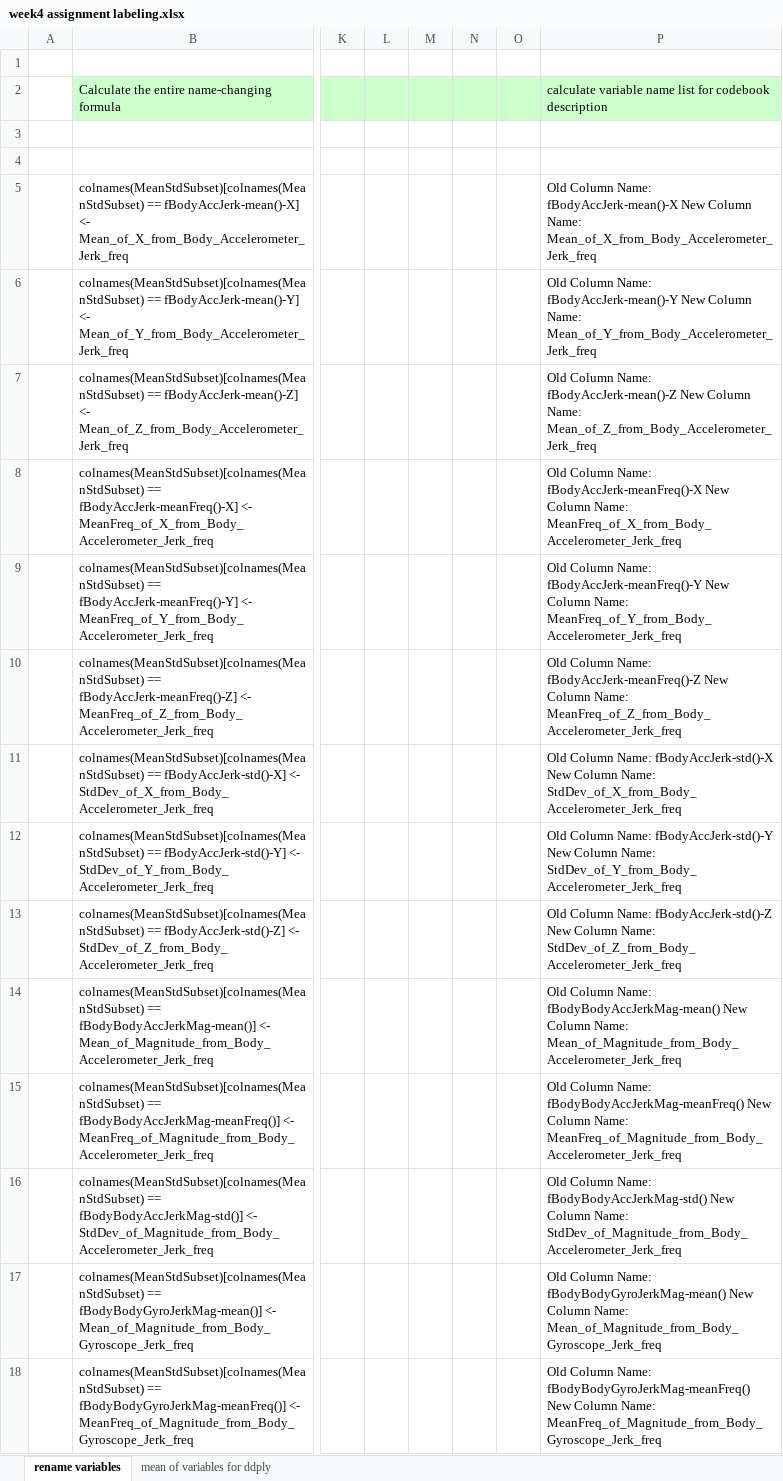
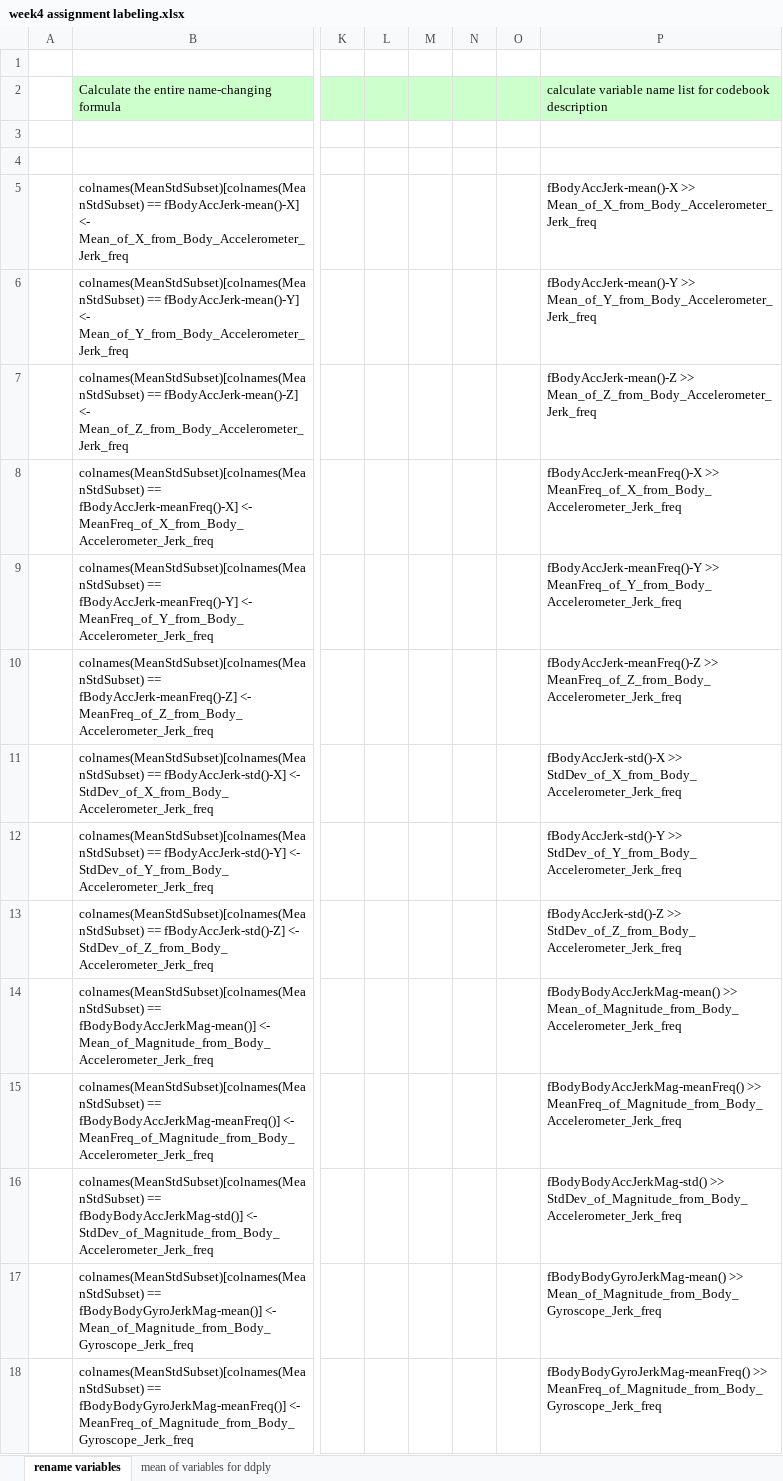
Before and after one commit to jrnardin/Getting-and-Cleaning-Data, an Excel workbook: week4 assignment labeling.xlsx, sheet rename variables, drawn as a sheet; only a part is shown, gaps mark what is left out; values as stored, in another font and other column widths than the file's, no borders; table styles not drawn; the diff covers the shown part only; the diff names each change by its address in the sheet, - before the commit and + after, or states it on an @@ line.

```diff
--- a/week4 assignment labeling.xlsx (sheet rename variables)
+++ b/week4 assignment labeling.xlsx (sheet rename variables)
-P5: Old Column Name: fBodyAccJerk-mean()-X New Column Name: Mean_of_X_from_Body_Accelerometer_Jerk_freq
+P5: fBodyAccJerk-mean()-X >> Mean_of_X_from_Body_Accelerometer_Jerk_freq
-P6: Old Column Name: fBodyAccJerk-mean()-Y New Column Name: Mean_of_Y_from_Body_Accelerometer_Jerk_freq
+P6: fBodyAccJerk-mean()-Y >> Mean_of_Y_from_Body_Accelerometer_Jerk_freq
-P7: Old Column Name: fBodyAccJerk-mean()-Z New Column Name: Mean_of_Z_from_Body_Accelerometer_Jerk_freq
+P7: fBodyAccJerk-mean()-Z >> Mean_of_Z_from_Body_Accelerometer_Jerk_freq
-P8: Old Column Name: fBodyAccJerk-meanFreq()-X New Column Name: MeanFreq_of_X_from_Body_Accelerometer_Jerk_freq
+P8: fBodyAccJerk-meanFreq()-X >> MeanFreq_of_X_from_Body_Accelerometer_Jerk_freq
-P9: Old Column Name: fBodyAccJerk-meanFreq()-Y New Column Name: MeanFreq_of_Y_from_Body_Accelerometer_Jerk_freq
+P9: fBodyAccJerk-meanFreq()-Y >> MeanFreq_of_Y_from_Body_Accelerometer_Jerk_freq
-P10: Old Column Name: fBodyAccJerk-meanFreq()-Z New Column Name: MeanFreq_of_Z_from_Body_Accelerometer_Jerk_freq
+P10: fBodyAccJerk-meanFreq()-Z >> MeanFreq_of_Z_from_Body_Accelerometer_Jerk_freq
-P11: Old Column Name: fBodyAccJerk-std()-X New Column Name: StdDev_of_X_from_Body_Accelerometer_Jerk_freq
+P11: fBodyAccJerk-std()-X >> StdDev_of_X_from_Body_Accelerometer_Jerk_freq
-P12: Old Column Name: fBodyAccJerk-std()-Y New Column Name: StdDev_of_Y_from_Body_Accelerometer_Jerk_freq
+P12: fBodyAccJerk-std()-Y >> StdDev_of_Y_from_Body_Accelerometer_Jerk_freq
-P13: Old Column Name: fBodyAccJerk-std()-Z New Column Name: StdDev_of_Z_from_Body_Accelerometer_Jerk_freq
+P13: fBodyAccJerk-std()-Z >> StdDev_of_Z_from_Body_Accelerometer_Jerk_freq
-P14: Old Column Name: fBodyBodyAccJerkMag-mean() New Column Name: Mean_of_Magnitude_from_Body_Accelerometer_Jerk_freq
+P14: fBodyBodyAccJerkMag-mean() >> Mean_of_Magnitude_from_Body_Accelerometer_Jerk_freq
-P15: Old Column Name: fBodyBodyAccJerkMag-meanFreq() New Column Name: MeanFreq_of_Magnitude_from_Body_Accelerometer_Jerk_freq
+P15: fBodyBodyAccJerkMag-meanFreq() >> MeanFreq_of_Magnitude_from_Body_Accelerometer_Jerk_freq
-P16: Old Column Name: fBodyBodyAccJerkMag-std() New Column Name: StdDev_of_Magnitude_from_Body_Accelerometer_Jerk_freq
+P16: fBodyBodyAccJerkMag-std() >> StdDev_of_Magnitude_from_Body_Accelerometer_Jerk_freq
-P17: Old Column Name: fBodyBodyGyroJerkMag-mean() New Column Name: Mean_of_Magnitude_from_Body_Gyroscope_Jerk_freq
+P17: fBodyBodyGyroJerkMag-mean() >> Mean_of_Magnitude_from_Body_Gyroscope_Jerk_freq
-P18: Old Column Name: fBodyBodyGyroJerkMag-meanFreq() New Column Name: MeanFreq_of_Magnitude_from_Body_Gyroscope_Jerk_freq
+P18: fBodyBodyGyroJerkMag-meanFreq() >> MeanFreq_of_Magnitude_from_Body_Gyroscope_Jerk_freq
```
Also changed, not shown: 67 edited cells elsewhere in this sheet, 2 other files.
